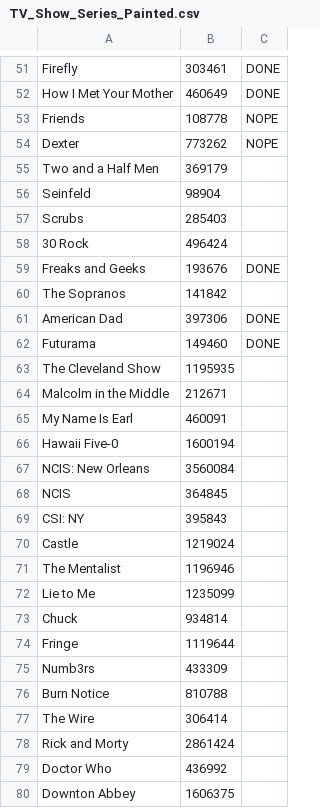
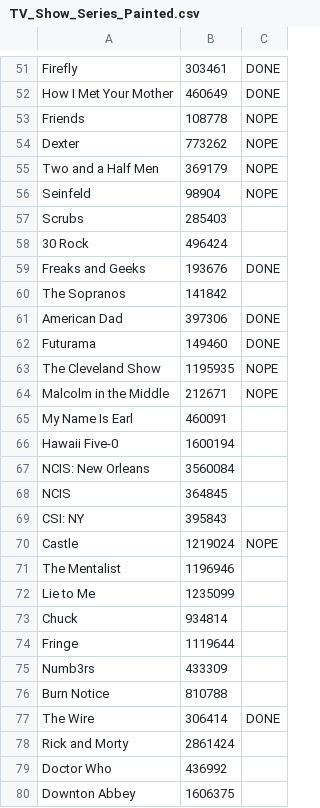
Before and after one commit to inescoelho/WS_TVseries, a CSV file: TVSeries/src/main/resources/TV_Show_Series_Painted.csv, drawn as a sheet; only a part is shown, gaps mark what is left out.

```diff
--- a/TVSeries/src/main/resources/TV_Show_Series_Painted.csv
+++ b/TVSeries/src/main/resources/TV_Show_Series_Painted.csv
@@ -54,4 +54,4 @@ Friends,108778,NOPE
 Dexter,773262,NOPE
-Two and a Half Men,369179,
-Seinfeld,98904,
+Two and a Half Men,369179,NOPE
+Seinfeld,98904,NOPE
 Scrubs,285403,
@@ -62,4 +62,4 @@ American Dad,397306,DONE
 Futurama,149460,DONE
-The Cleveland Show,1195935,
-Malcolm in the Middle,212671,
+The Cleveland Show,1195935,NOPE
+Malcolm in the Middle,212671,NOPE
 My Name Is Earl,460091,
@@ -69,3 +69,3 @@ NCIS,364845,
 CSI: NY,395843,
-Castle,1219024,
+Castle,1219024,NOPE
 The Mentalist,1196946,
@@ -76,3 +76,3 @@ Numb3rs,433309,
 Burn Notice,810788,
-The Wire,306414,
+The Wire,306414,DONE
 Rick and Morty,2861424,
```
Also changed, not shown: 6 other files.
